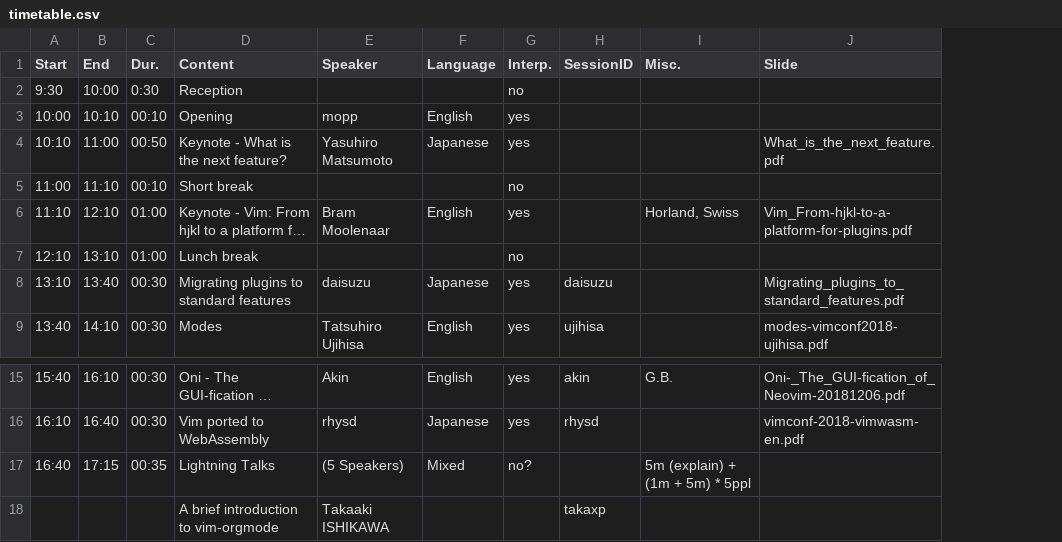
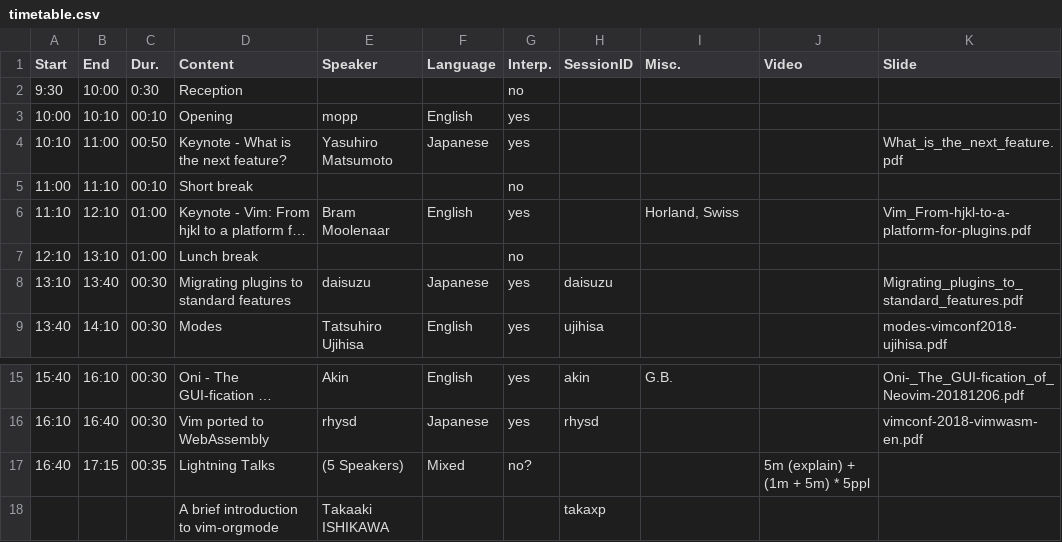
Before and after one commit to vim-jp/vimconf.org, a CSV file: _data/y2018/timetable.csv, drawn as a sheet; only a part is shown, gaps mark what is left out; long unchanged cells end in …; the diff names each change by its address in the sheet, - before the commit and + after, or states it on an @@ line.

Commit message:
Add link to Video

```diff
--- a/_data/y2018/timetable.csv
+++ b/_data/y2018/timetable.csv
+column J (Video), row 17: 5m (explain) + (1m + 5m) * 5ppl
-I17 (Misc.): 5m (explain) + (1m + 5m) * 5ppl
+I17 (Misc.): (empty)
```
Also changed, not shown: 1 other file.
